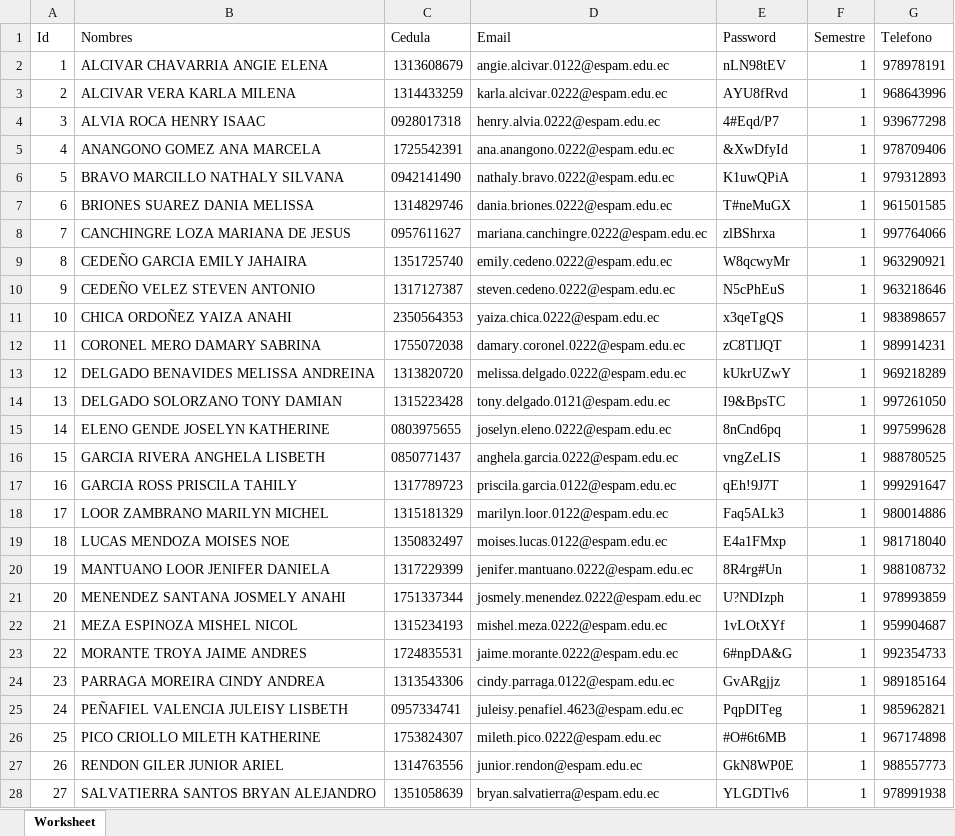
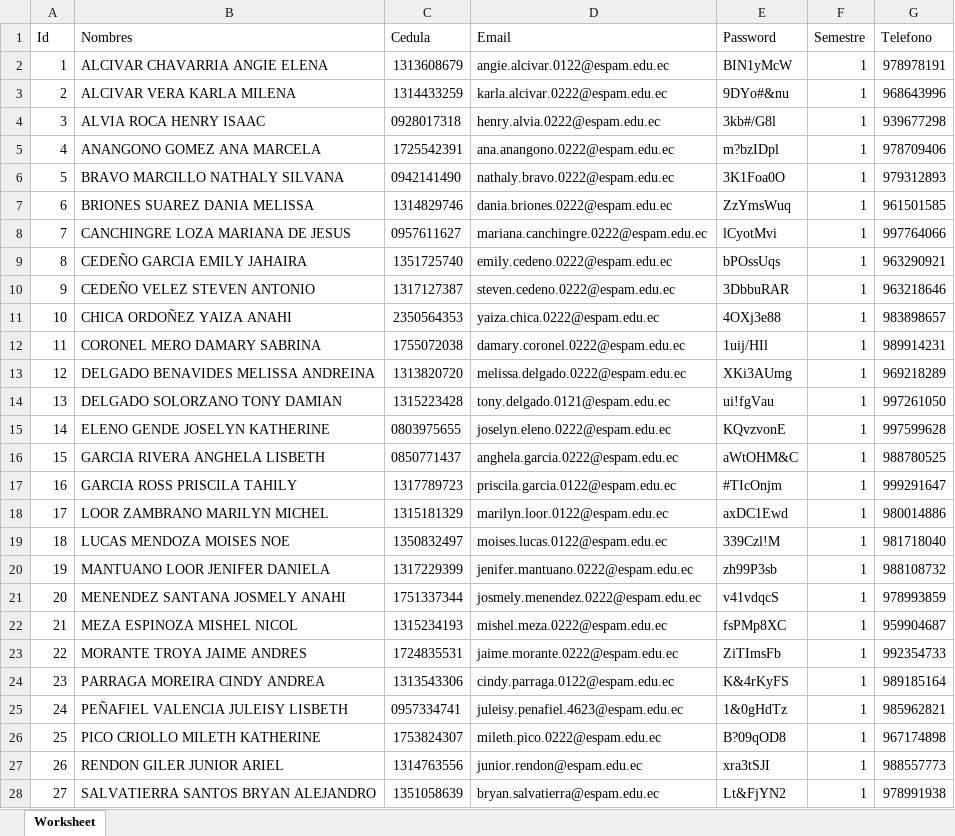
Before and after one commit to thomasklz/mb, an Excel workbook: storage/app/public/seeds/datosPassword.xlsx, sheet Worksheet, drawn as a sheet; only a part is shown; values as stored, in another font and other column widths than the file's, no borders; the diff covers the shown part only; the diff names each change by its address in the sheet, - before the commit and + after, or states it on an @@ line.

```diff
--- a/storage/app/public/seeds/datosPassword.xlsx (sheet Worksheet)
+++ b/storage/app/public/seeds/datosPassword.xlsx (sheet Worksheet)
-E2 (Password): nLN98tEV
+E2 (Password): BIN1yMcW
-E3 (Password): AYU8fRvd
+E3 (Password): 9DYo#&nu
-E4 (Password): 4#Eqd/P7
+E4 (Password): 3kb#/G8l
-E5 (Password): &XwDfyId
+E5 (Password): m?bzIDpl
-E6 (Password): K1uwQPiA
+E6 (Password): 3K1Foa0O
-E7 (Password): T#neMuGX
+E7 (Password): ZzYmsWuq
-E8 (Password): zlBShrxa
+E8 (Password): lCyotMvi
-E9 (Password): W8qcwyMr
+E9 (Password): bPOssUqs
-E10 (Password): N5cPhEuS
+E10 (Password): 3DbbuRAR
-E11 (Password): x3qeTgQS
+E11 (Password): 4OXj3e88
-E12 (Password): zC8TlJQT
+E12 (Password): 1uij/HIl
-E13 (Password): kUkrUZwY
+E13 (Password): XKi3AUmg
-E14 (Password): I9&BpsTC
+E14 (Password): ui!fgVau
-E15 (Password): 8nCnd6pq
+E15 (Password): KQvzvonE
-E16 (Password): vngZeLIS
+E16 (Password): aWtOHM&C
-E17 (Password): qEh!9J7T
+E17 (Password): #TIcOnjm
-E18 (Password): Faq5ALk3
+E18 (Password): axDC1Ewd
-E19 (Password): E4a1FMxp
+E19 (Password): 339Czl!M
-E20 (Password): 8R4rg#Un
+E20 (Password): zh99P3sb
-E21 (Password): U?NDIzph
+E21 (Password): v41vdqcS
-E22 (Password): 1vLOtXYf
+E22 (Password): fsPMp8XC
-E23 (Password): 6#npDA&G
+E23 (Password): ZiTImsFb
-E24 (Password): GvARgjjz
+E24 (Password): K&4rKyFS
-E25 (Password): PqpDITeg
+E25 (Password): 1&0gHdTz
-E26 (Password): #O#6t6MB
+E26 (Password): B?09qOD8
-E27 (Password): GkN8WP0E
+E27 (Password): xra3tSJI
-E28 (Password): YLGDTlv6
+E28 (Password): Lt&FjYN2
```
Also changed, not shown: 580 edited cells elsewhere in this sheet, 1 other file.
